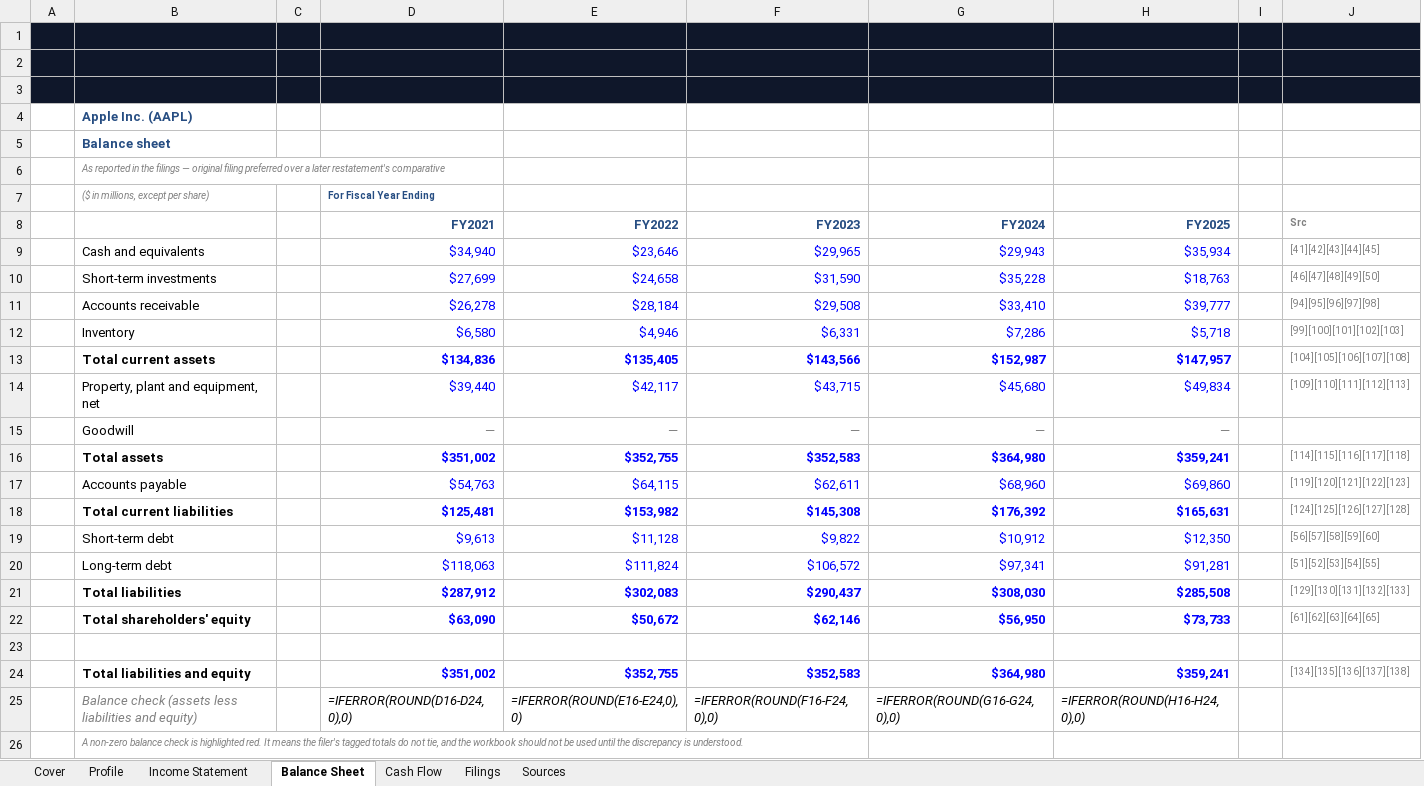
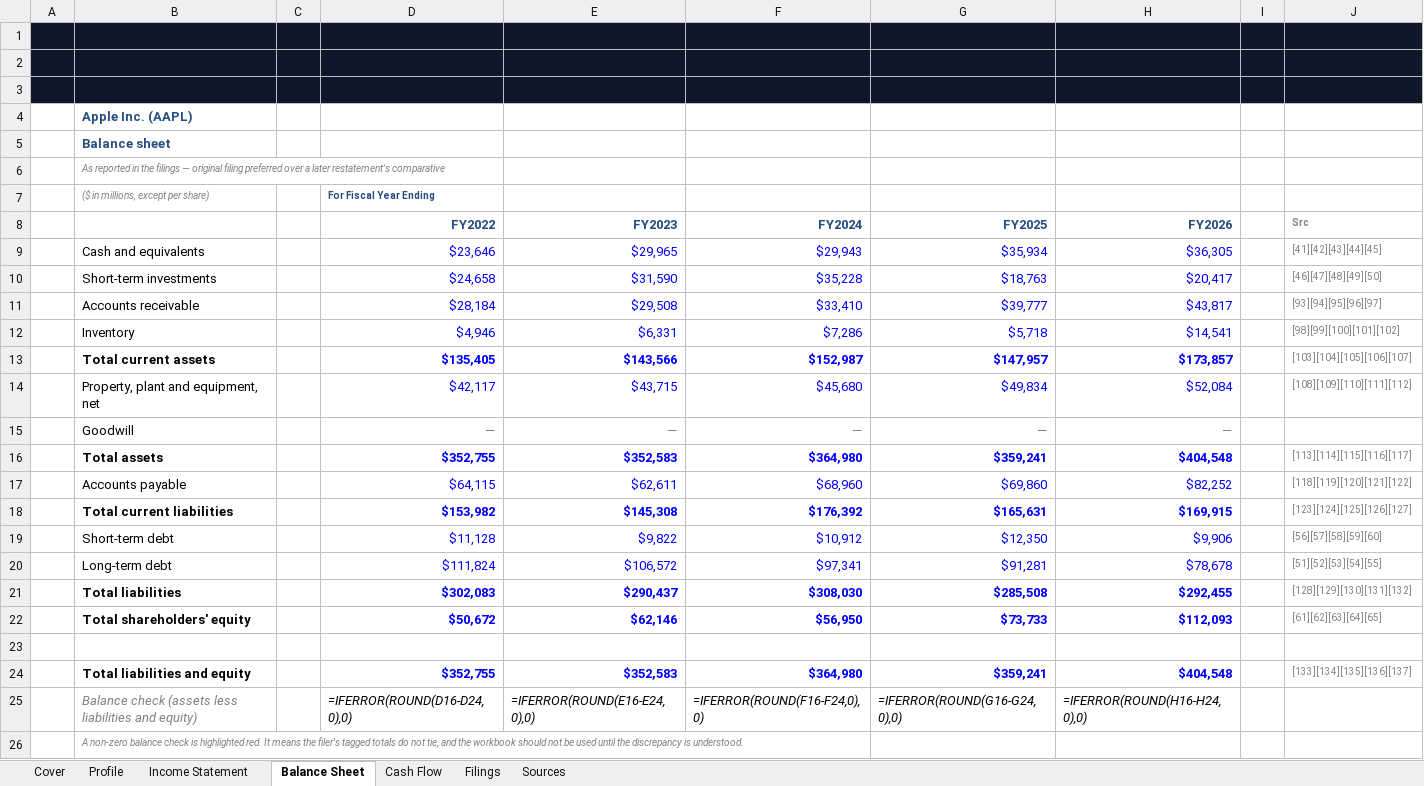
Before and after one commit to Surojitc/l3vlup-skills, an Excel workbook: samples/AAPL_company_profile.xlsx, sheet Balance Sheet, drawn as a sheet; values as stored, in another font and other column widths than the file's, no borders; formulas without a stored value are shown as written; charts and pictures and conditional formats not drawn; removed rows and columns are numbered as before the commit, all else as after; the diff names each change by its address in the sheet, - before the commit and + after, or states it on an @@ line.

```diff
--- a/samples/AAPL_company_profile.xlsx (sheet Balance Sheet)
+++ b/samples/AAPL_company_profile.xlsx (sheet Balance Sheet)
-column D (FY2021), row 7: For Fiscal Year Ending; rows 9-25: $34,940 | $27,699 | $26,278 | $6,580 | $134,836 | $39,440 | — | $351,002 | $54,763 | $125,481 | $9,613 | $118,063 | $287,912 | $63,090 |  | $351,002 | =IFERROR(ROUND(D16-D24,0),0)
+column H (FY2026), rows 9-25: $36,305 | $20,417 | $43,817 | $14,541 | $173,857 | $52,084 | — | $404,548 | $82,252 | $169,915 | $9,906 | $78,678 | $292,455 | $112,093 |  | $404,548 | =IFERROR(ROUND(H16-H24,0),0)
-D7 (FY2022): (empty)
+D7 (FY2022): For Fiscal Year Ending
-J11 (Src): [94][95][96][97][98]
+J11 (Src): [93][94][95][96][97]
-J12 (Src): [99][100][101][102][103]
+J12 (Src): [98][99][100][101][102]
-J13 (Src): [104][105][106][107][108]
+J13 (Src): [103][104][105][106][107]
-J14 (Src): [109][110][111][112][113]
+J14 (Src): [108][109][110][111][112]
-J16 (Src): [114][115][116][117][118]
+J16 (Src): [113][114][115][116][117]
-J17 (Src): [119][120][121][122][123]
+J17 (Src): [118][119][120][121][122]
-J18 (Src): [124][125][126][127][128]
+J18 (Src): [123][124][125][126][127]
-J21 (Src): [129][130][131][132][133]
+J21 (Src): [128][129][130][131][132]
-J24 (Src): [134][135][136][137][138]
+J24 (Src): [133][134][135][136][137]
-D25 (FY2022): =IFERROR(ROUND(E16-E24,0),0)
+D25 (FY2022): =IFERROR(ROUND(D16-D24,0),0)
-E25 (FY2023): =IFERROR(ROUND(F16-F24,0),0)
+E25 (FY2023): =IFERROR(ROUND(E16-E24,0),0)
-F25 (FY2024): =IFERROR(ROUND(G16-G24,0),0)
+F25 (FY2024): =IFERROR(ROUND(F16-F24,0),0)
-G25 (FY2025): =IFERROR(ROUND(H16-H24,0),0)
+G25 (FY2025): =IFERROR(ROUND(G16-G24,0),0)
```
Also changed, not shown: sheet Sources, sheet Profile, sheet Income Statement, sheet Cash Flow, sheet Filings, sheet Cover, samples/NVDA_company_profile.xlsx, samples/NVDA_comps.xlsx, 8 other files.
